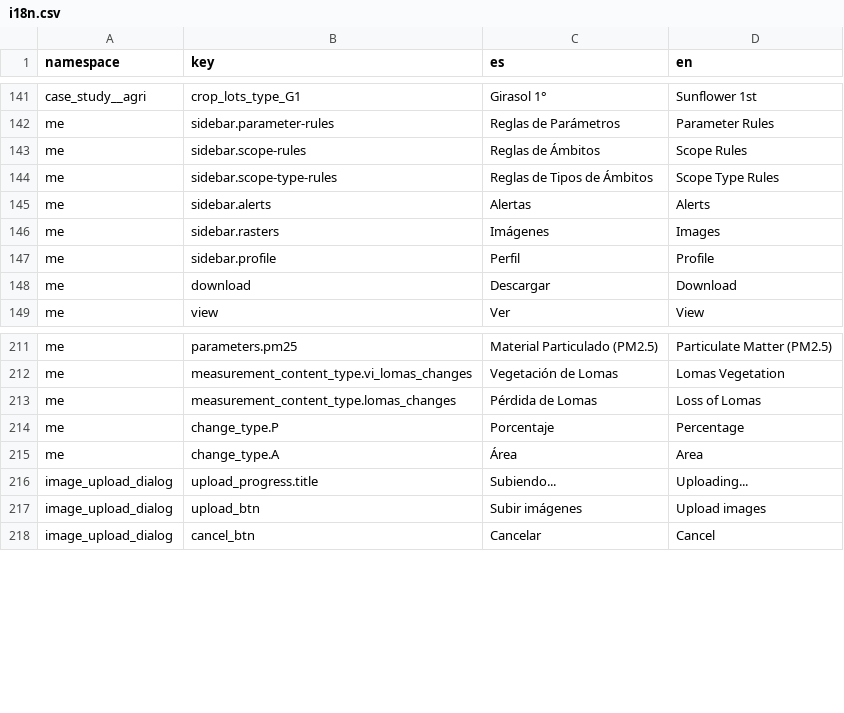
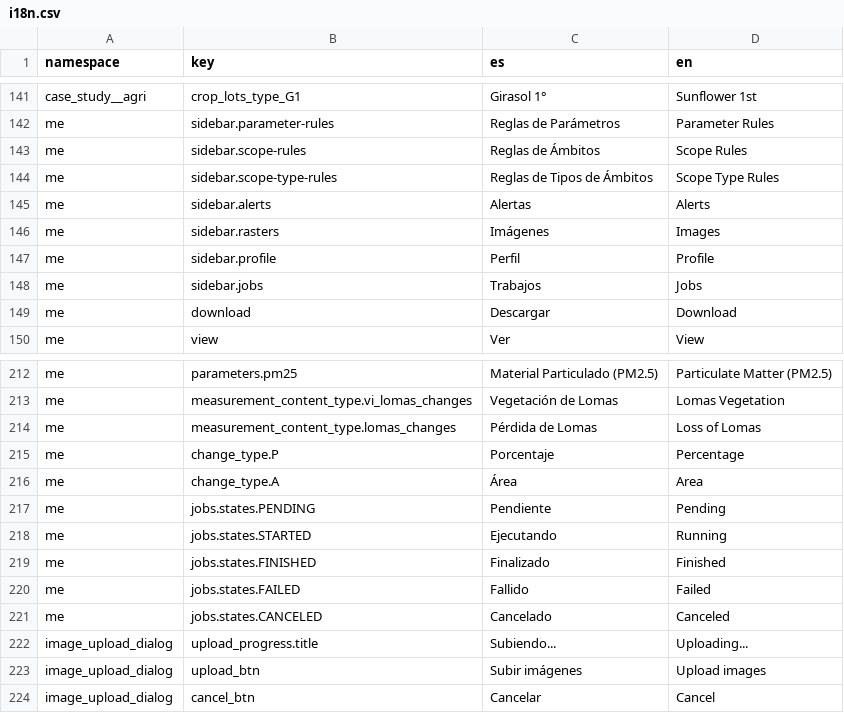
Before and after one commit to undp/satlomas-front, a CSV file: i18n.csv, drawn as a sheet; only a part is shown, gaps mark what is left out; the diff names each change by its address in the sheet, - before the commit and + after, or states it on an @@ line.

```diff
--- a/i18n.csv
+++ b/i18n.csv
+row 148: me | sidebar.jobs | Trabajos | Jobs
+row 217: me | jobs.states.PENDING | Pendiente | Pending
+row 218: me | jobs.states.STARTED | Ejecutando | Running
+row 219: me | jobs.states.FINISHED | Finalizado | Finished
+row 220: me | jobs.states.FAILED | Fallido | Failed
+row 221: me | jobs.states.CANCELED | Cancelado | Canceled
```
Also changed, not shown: 4 other files.
